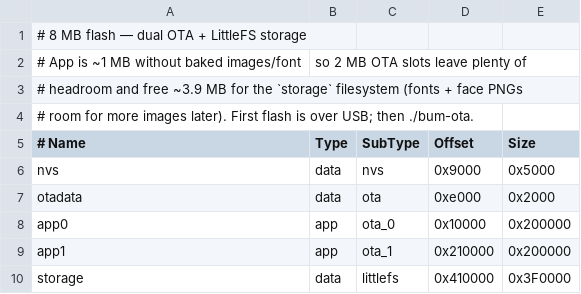
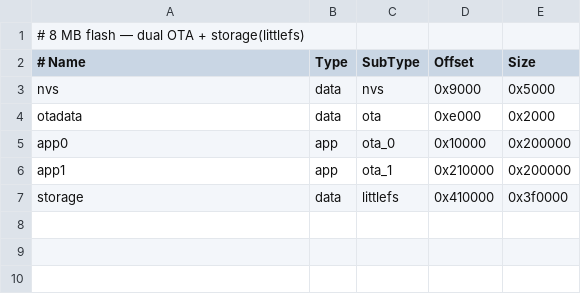
Before and after one commit to gbryant/cmdr-ipstube, a CSV file: partitions.csv, drawn as a sheet; removed rows and columns are numbered as before the commit, all else as after; the diff names each change by its address in the sheet, - before the commit and + after, or states it on an @@ line.

```diff
--- a/partitions.csv
+++ b/partitions.csv
-A1 (# Name): # 8 MB flash — dual OTA + LittleFS storage
+A1 (# Name): # 8 MB flash — dual OTA + storage(littlefs)
-row 2: # App is ~1 MB without baked images/font | so 2 MB OTA slots leave plenty of
-row 3: # headroom and free ~3.9 MB for the `storage` filesystem (fonts + face PNGs
-row 4: # room for more images later). First flash is over USB; then ./bum-ota.
-E7 (Size): 0x3F0000
+E7 (Size): 0x3f0000
```
Also changed, not shown: 3 other files.
